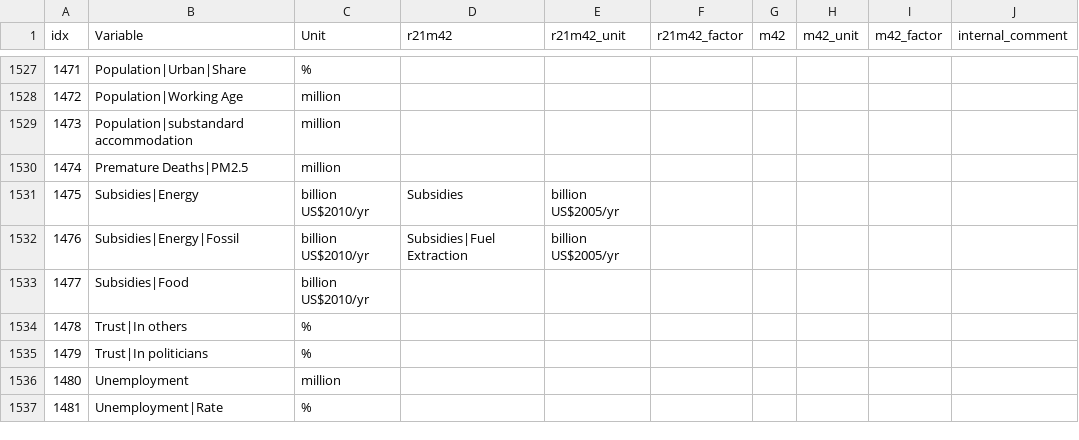
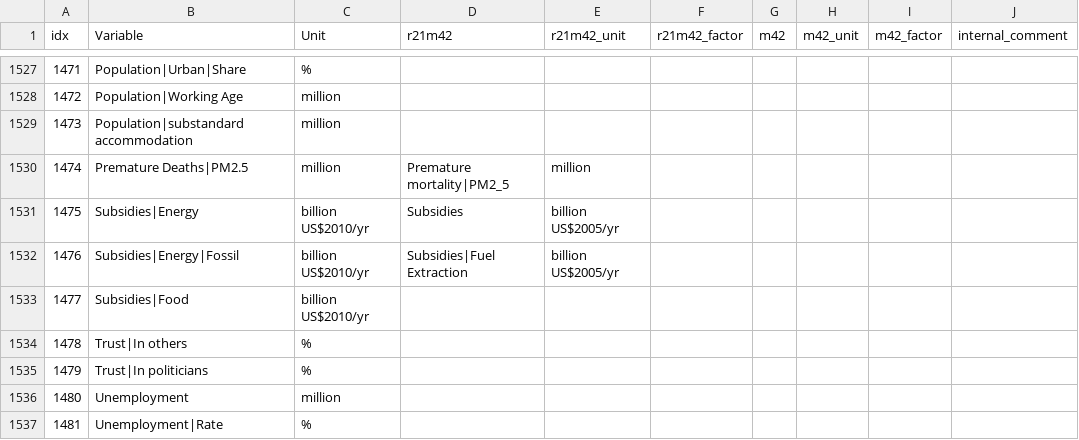
Before and after one commit to strefler/project_interfaces, a CSV file: ar6/mapping_template.csv, drawn as a sheet; only a part is shown, gaps mark what is left out; the diff names each change by its address in the sheet, - before the commit and + after, or states it on an @@ line.

Commit message:
Update mapping_template.csv
Add premature mortality

```diff
--- a/ar6/mapping_template.csv
+++ b/ar6/mapping_template.csv
-D1530 (r21m42): (empty)
+D1530 (r21m42): Premature mortality|PM2_5
-E1530 (r21m42_unit): (empty)
+E1530 (r21m42_unit): million
```
